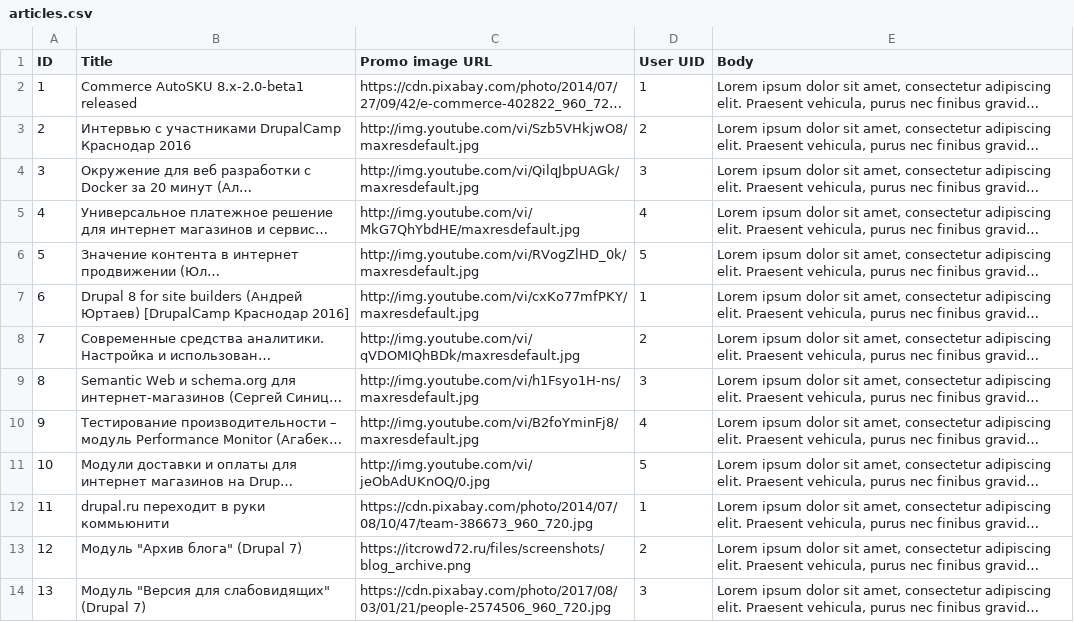
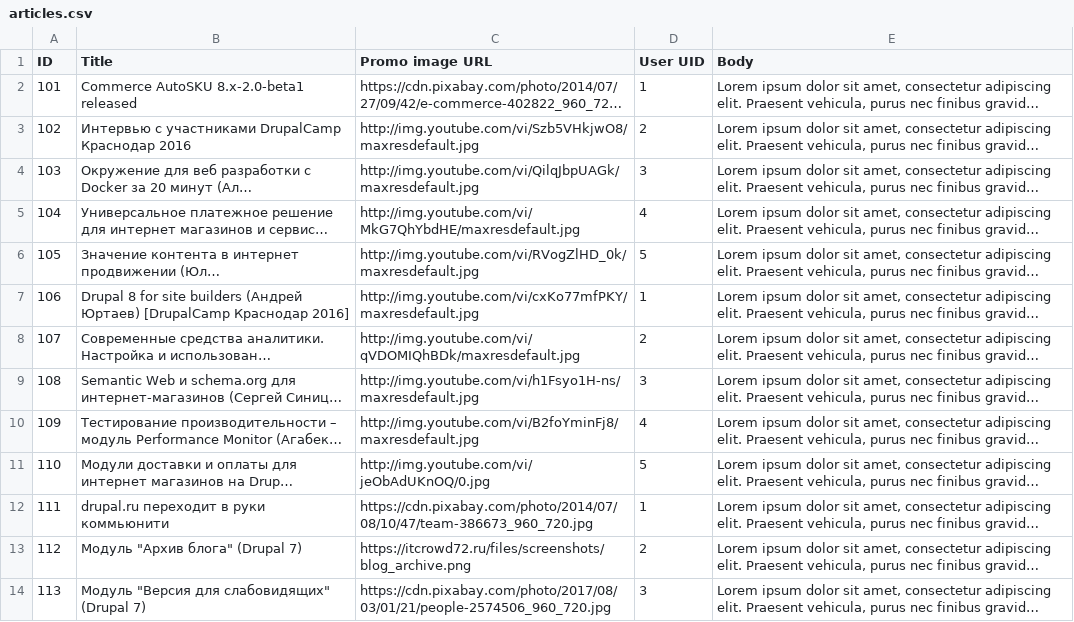
Before and after one commit to t-ores/orest_drupal.localhost, a CSV file: web/modules/custom/dummy_migrate/assets/articles.csv, drawn as a sheet; only a part is shown; long unchanged cells end in …; the diff covers the shown part only; the diff names each change by its address in the sheet, - before the commit and + after, or states it on an @@ line.

Commit message:
Update Migration Module

```diff
--- a/web/modules/custom/dummy_migrate/assets/articles.csv
+++ b/web/modules/custom/dummy_migrate/assets/articles.csv
-A2 (ID): 1
+A2 (ID): 101
-A3 (ID): 2
+A3 (ID): 102
-A4 (ID): 3
+A4 (ID): 103
-A5 (ID): 4
+A5 (ID): 104
-A6 (ID): 5
+A6 (ID): 105
-A7 (ID): 6
+A7 (ID): 106
-A8 (ID): 7
+A8 (ID): 107
-A9 (ID): 8
+A9 (ID): 108
-A10 (ID): 9
+A10 (ID): 109
-A11 (ID): 10
+A11 (ID): 110
-A12 (ID): 11
+A12 (ID): 111
-A13 (ID): 12
+A13 (ID): 112
-A14 (ID): 13
+A14 (ID): 113
```
Also changed, not shown: 12 edited cells elsewhere in this file, web/modules/custom/dummy_migrate/assets/users.csv, 45 other files.
